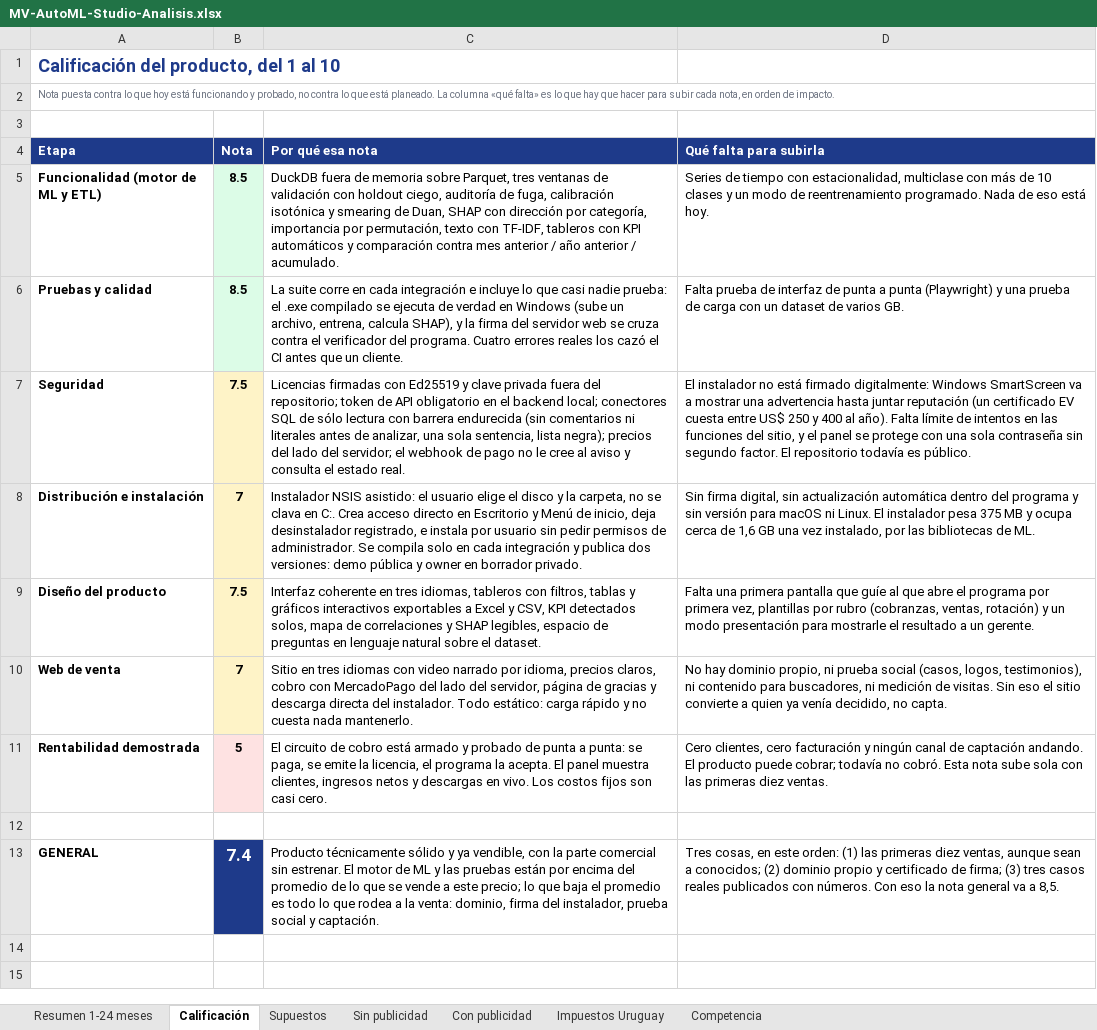
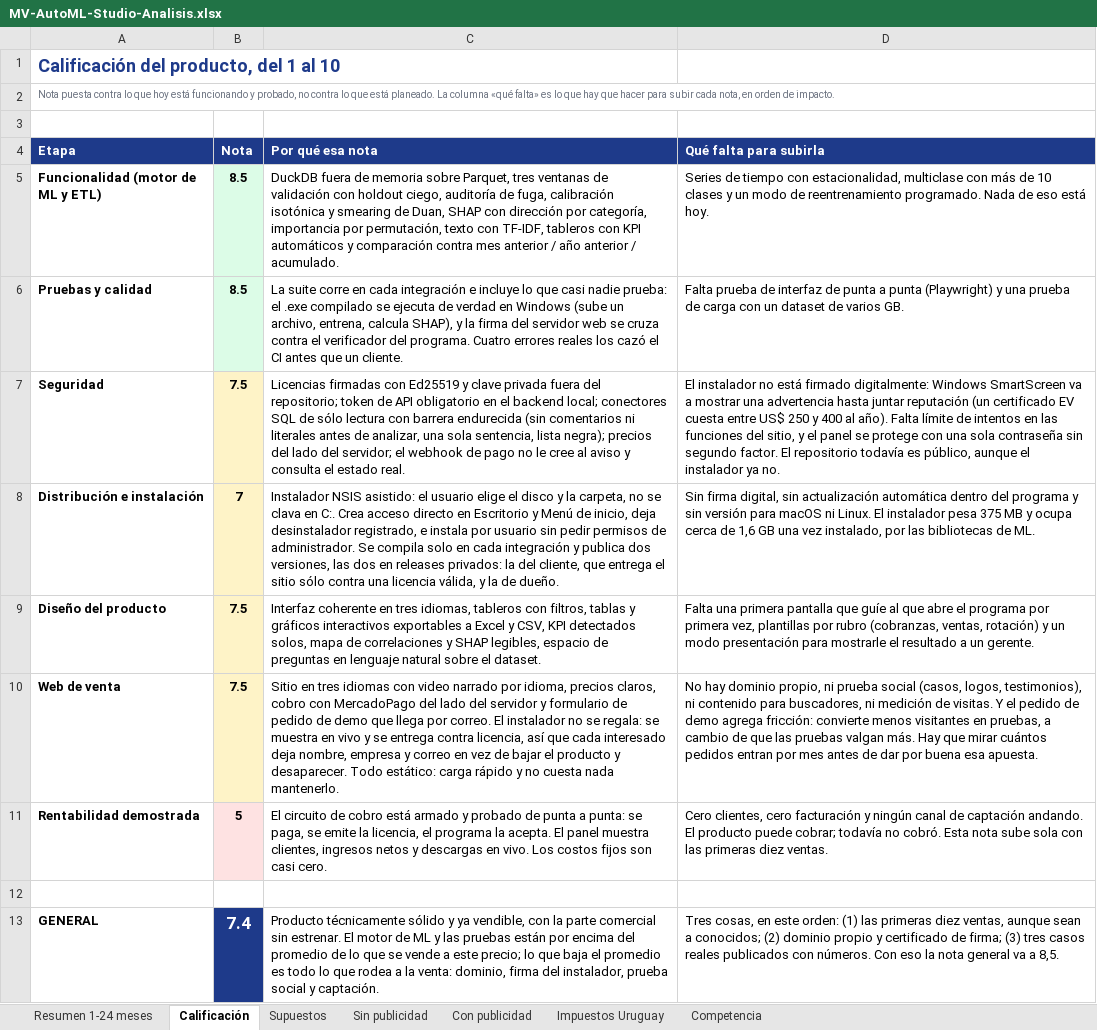
Before and after one commit to vieraschiavi/MV-Machine-Learning, an Excel workbook: docs/MV-AutoML-Studio-Analisis.xlsx, sheet Calificación, drawn as a sheet; values as stored, in another font and other column widths than the file's, no borders; the diff names each change by its address in the sheet, - before the commit and + after, or states it on an @@ line.

```diff
--- a/docs/MV-AutoML-Studio-Analisis.xlsx (sheet Calificación)
+++ b/docs/MV-AutoML-Studio-Analisis.xlsx (sheet Calificación)
-D7 (Qué falta para subirla): …todavía es público.
+D7 (Qué falta para subirla): …todavía es público, aunque el instalador ya no.
-C8 (Por qué esa nota): …publica dos versiones: demo pública y owner en borrador privado.
+C8 (Por qué esa nota): …publica dos versiones, las dos en releases privados: la del cliente, que entrega el sitio sólo contra una licencia válida, y la de dueño.
-B10 (Nota): 7
+B10 (Nota): 7.5
-C10 (Por qué esa nota): …lado del servidor, página de gracias y descarga directa del instalador. Todo estático:…
+C10 (Por qué esa nota): …lado del servidor y formulario de pedido de demo que llega por correo. El instalador no se regala: se muestra en vivo y se entrega contra licencia, así que cada interesado deja nombre, empresa y correo en vez de bajar el producto y desaparecer. Todo estático:…
-D10 (Qué falta para subirla): …de visitas. Sin eso el sitio convierte a quien ya venía decidido, no capta.
+D10 (Qué falta para subirla): …de visitas. Y el pedido de demo agrega fricción: convierte menos visitantes en pruebas, a cambio de que las pruebas valgan más. Hay que mirar cuántos pedidos entran por mes antes de dar por buena esa apuesta.
```
Also changed, not shown: 14 other files.
